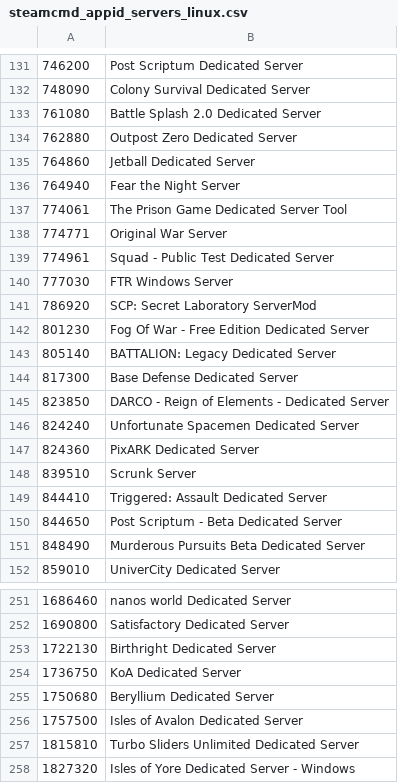
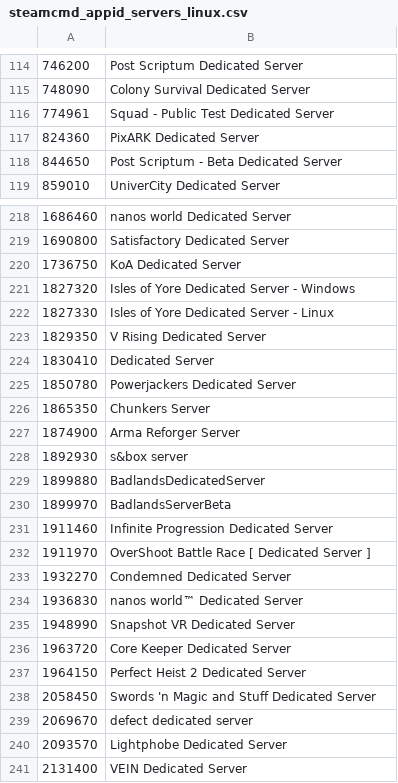
Before and after one commit to dgibbs64/SteamCMD-AppID-List-Servers, a CSV file: steamcmd_appid_servers_linux.csv, drawn as a sheet; only a part is shown, gaps mark what is left out; the shorter side is filled out with more unchanged rows; the diff covers the shown part only.

```diff
--- a/steamcmd_appid_servers_linux.csv
+++ b/steamcmd_appid_servers_linux.csv
@@ -132,21 +115,5 @@
 748090,"Colony Survival Dedicated Server"
-761080,"Battle Splash 2.0 Dedicated Server"
-762880,"Outpost Zero Dedicated Server"
-764860,"Jetball Dedicated Server"
-764940,"Fear the Night Server"
-774061,"The Prison Game Dedicated Server Tool"
-774771,"Original War Server"
 774961,"Squad - Public Test Dedicated Server"
-777030,"FTR Windows Server"
-786920,"SCP: Secret Laboratory ServerMod"
-801230,"Fog Of War - Free Edition Dedicated Server"
-805140,"BATTALION: Legacy Dedicated Server"
-817300,"Base Defense Dedicated Server"
-823850,"DARCO - Reign of Elements - Dedicated Server"
-824240,"Unfortunate Spacemen Dedicated Server"
 824360,"PixARK Dedicated Server"
-839510,"Scrunk Server"
-844410,"Triggered: Assault Dedicated Server"
 844650,"Post Scriptum - Beta Dedicated Server"
-848490,"Murderous Pursuits Beta Dedicated Server"
 859010,"UniverCity Dedicated Server"
@@ -252,7 +219,3 @@
 1690800,"Satisfactory Dedicated Server"
-1722130,"Birthright Dedicated Server"
 1736750,"KoA Dedicated Server"
-1750680,"Beryllium Dedicated Server"
-1757500,"Isles of Avalon Dedicated Server"
-1815810,"Turbo Sliders Unlimited Dedicated Server"
 1827320,"Isles of Yore Dedicated Server - Windows"
```
Also changed, not shown: 19 removed rows elsewhere in this file, steamcmd_appid_servers_windows.csv, 4 other files.
